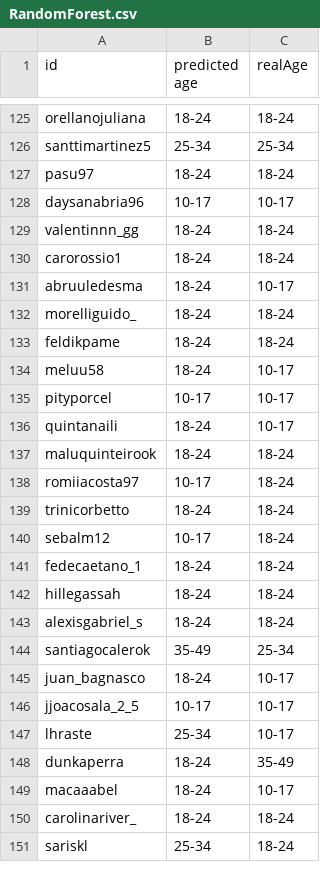
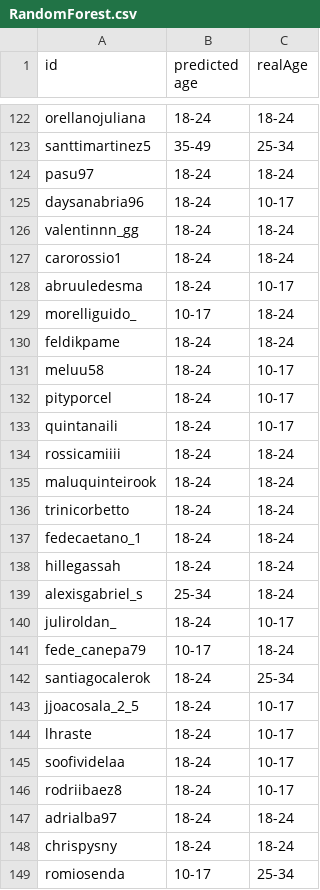
Before and after one commit to format19-13/TesisSM, a CSV file: ml/RandomForest.csv, drawn as a sheet; only a part is shown, gaps mark what is left out; removed rows and columns are numbered as before the commit, all else as after; the diff covers the shown part only; the diff names each change by its address in the sheet, - before the commit and + after, or states it on an @@ line.

```diff
--- a/ml/RandomForest.csv
+++ b/ml/RandomForest.csv
-B123 (predicted age): 25-34
+B123 (predicted age): 35-49
-B125 (predicted age): 10-17
+B125 (predicted age): 18-24
-B129 (predicted age): 18-24
+B129 (predicted age): 10-17
-B132 (predicted age): 10-17
+B132 (predicted age): 18-24
+row 134: rossicamiiii | 18-24 | 18-24
-row 138: romiiacosta97 | 10-17 | 18-24
-row 140: sebalm12 | 10-17 | 18-24
-B139 (predicted age): 18-24
+B139 (predicted age): 25-34
+row 140: juliroldan_ | 18-24 | 10-17
+row 141: fede_canepa79 | 10-17 | 18-24
-B142 (predicted age): 35-49
+B142 (predicted age): 18-24
-row 145: juan_bagnasco | 18-24 | 10-17
-B143 (predicted age): 10-17
+B143 (predicted age): 18-24
-B144 (predicted age): 25-34
+B144 (predicted age): 18-24
-row 148: dunkaperra | 18-24 | 35-49
-A145 (id): macaaabel
+A145 (id): soofividelaa
+row 146: rodriibaez8 | 18-24 | 10-17
-A147 (id): carolinariver_
+A147 (id): adrialba97
-row 151: sariskl | 25-34 | 18-24
+row 148: chrispysny | 18-24 | 18-24
+row 149: romiosenda | 10-17 | 25-34
```
Also changed, not shown: 7 added rows, 3 removed rows and 63 edited cells elsewhere in this file, 9 other files.
